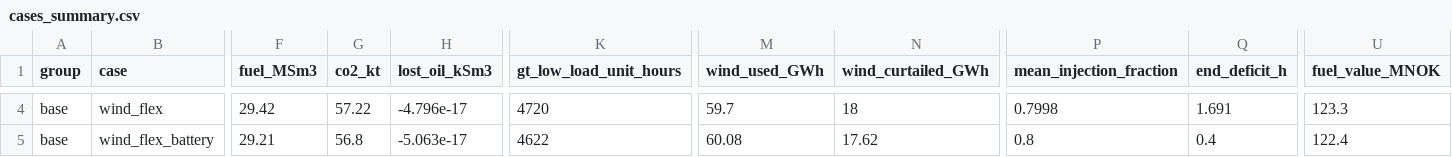
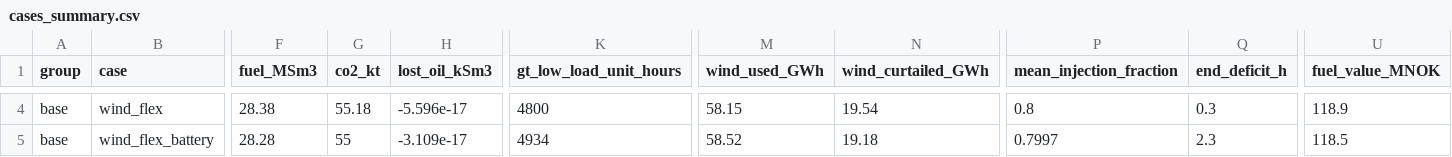
Before and after one commit to chilalaabubakar/fallresearch, a CSV file: results/tanzania/cases/cases_summary.csv, drawn as a sheet; only a part is shown, gaps mark what is left out; the diff covers the shown part only; the diff names each change by its address in the sheet, - before the commit and + after, or states it on an @@ line.

```diff
--- a/results/tanzania/cases/cases_summary.csv
+++ b/results/tanzania/cases/cases_summary.csv
-F4 (fuel_MSm3): 29.42
+F4 (fuel_MSm3): 28.38
-G4 (co2_kt): 57.22
+G4 (co2_kt): 55.18
-H4 (lost_oil_kSm3): -4.796e-17
+H4 (lost_oil_kSm3): -5.596e-17
-K4 (gt_low_load_unit_hours): 4720
+K4 (gt_low_load_unit_hours): 4800
-M4 (wind_used_GWh): 59.7
+M4 (wind_used_GWh): 58.15
-N4 (wind_curtailed_GWh): 18
+N4 (wind_curtailed_GWh): 19.54
-P4 (mean_injection_fraction): 0.7998
+P4 (mean_injection_fraction): 0.8
-Q4 (end_deficit_h): 1.691
+Q4 (end_deficit_h): 0.3
-U4 (fuel_value_MNOK): 123.3
+U4 (fuel_value_MNOK): 118.9
-F5 (fuel_MSm3): 29.21
+F5 (fuel_MSm3): 28.28
-G5 (co2_kt): 56.8
+G5 (co2_kt): 55
-H5 (lost_oil_kSm3): -5.063e-17
+H5 (lost_oil_kSm3): -3.109e-17
-K5 (gt_low_load_unit_hours): 4622
+K5 (gt_low_load_unit_hours): 4934
-M5 (wind_used_GWh): 60.08
+M5 (wind_used_GWh): 58.52
-N5 (wind_curtailed_GWh): 17.62
+N5 (wind_curtailed_GWh): 19.18
-P5 (mean_injection_fraction): 0.8
+P5 (mean_injection_fraction): 0.7997
-Q5 (end_deficit_h): 0.4
+Q5 (end_deficit_h): 2.3
-U5 (fuel_value_MNOK): 122.4
+U5 (fuel_value_MNOK): 118.5
```
Also changed, not shown: 34 edited cells elsewhere in this file, results/comparison/site_comparison.csv, results/tanzania/cases/sensitivity_summary.csv, 43 other files.
